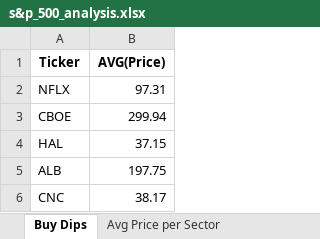
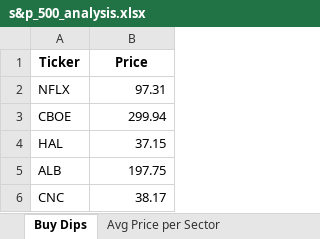
Before and after one commit to Deanwillis-atp/fintech, an Excel workbook: s&p_500_analysis.xlsx, sheet Buy Dips, drawn as a sheet; values as stored, in another font and other column widths than the file's, no borders; the diff names each change by its address in the sheet, - before the commit and + after, or states it on an @@ line.

```diff
--- a/s&p_500_analysis.xlsx (sheet Buy Dips)
+++ b/s&p_500_analysis.xlsx (sheet Buy Dips)
-B1: AVG(Price)
+B1: Price
```
Also changed, not shown: other sheet tabs.
